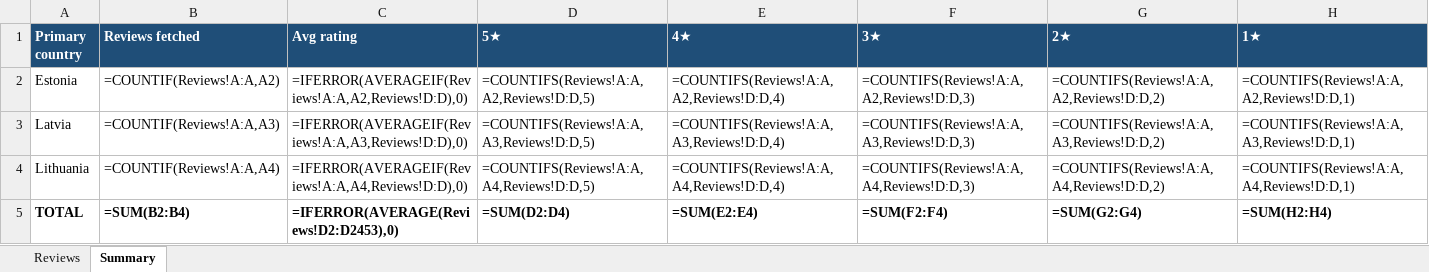
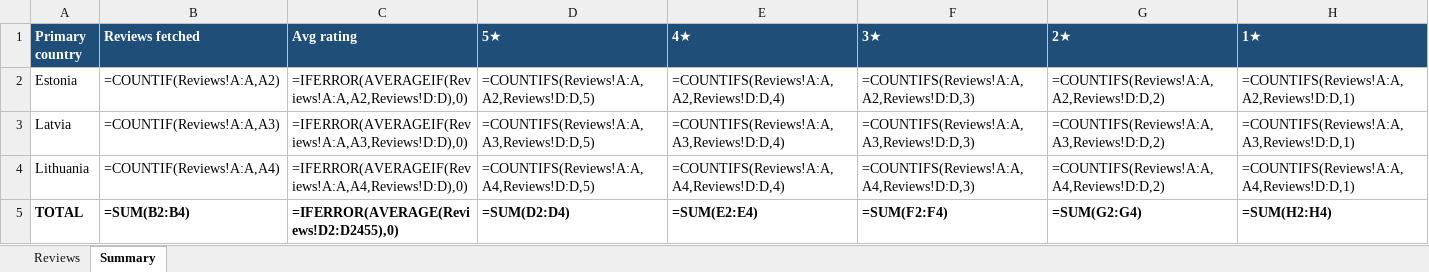
Before and after one commit to KATRINAPAVL/mobile-app-customer-reviews, an Excel workbook: output/citadele_play_reviews_latest.xlsx, sheet Summary, drawn as a sheet; values as stored, in another font and other column widths than the file's, no borders; formulas without a stored value are shown as written; the diff names each change by its address in the sheet, - before the commit and + after, or states it on an @@ line.

```diff
--- a/output/citadele_play_reviews_latest.xlsx (sheet Summary)
+++ b/output/citadele_play_reviews_latest.xlsx (sheet Summary)
-C5 (Avg rating): =IFERROR(AVERAGE(Reviews!D2:D2453),0)
+C5 (Avg rating): =IFERROR(AVERAGE(Reviews!D2:D2455),0)
```
Also changed, not shown: sheet Reviews, output/citadele_reviews_latest.xlsx, 6 other files.
